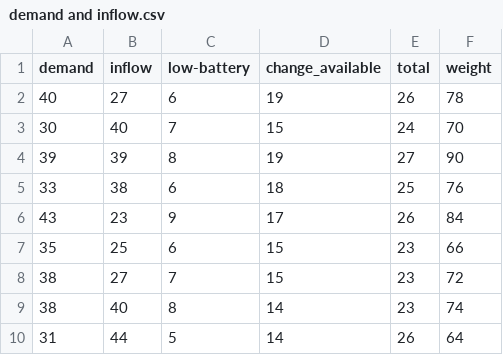
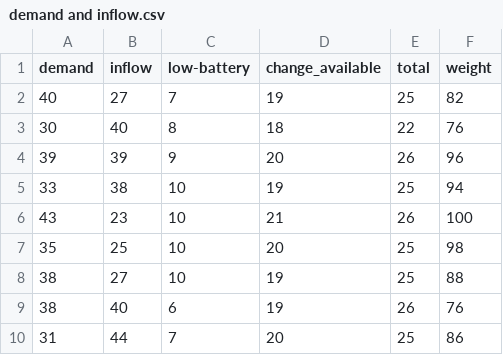
Before and after one commit to cyprienyy/Electric_Bikes_Battery_Swapping, a CSV file: demand and inflow.csv, drawn as a sheet; only a part is shown; the diff covers the shown part only.

```diff
--- a/demand and inflow.csv
+++ b/demand and inflow.csv
@@ -1,10 +1,10 @@
 demand,inflow,low-battery,change_available,total,weight
-40,27,6,19,26,78
-30,40,7,15,24,70
-39,39,8,19,27,90
-33,38,6,18,25,76
-43,23,9,17,26,84
-35,25,6,15,23,66
-38,27,7,15,23,72
-38,40,8,14,23,74
-31,44,5,14,26,64
+40,27,7,19,25,82
+30,40,8,18,22,76
+39,39,9,20,26,96
+33,38,10,19,25,94
+43,23,10,21,26,100
+35,25,10,20,25,98
+38,27,10,19,25,88
+38,40,6,19,26,76
+31,44,7,20,25,86
```
Also changed, not shown: 2 added rows, 2 removed rows and 102 edited cells elsewhere in this file, 2 other files.
